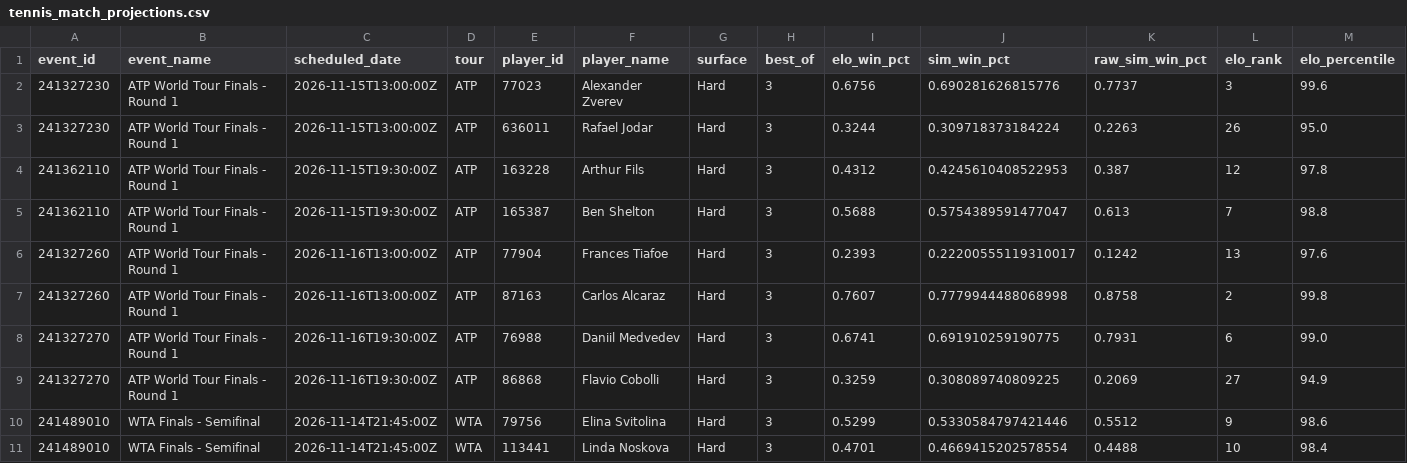
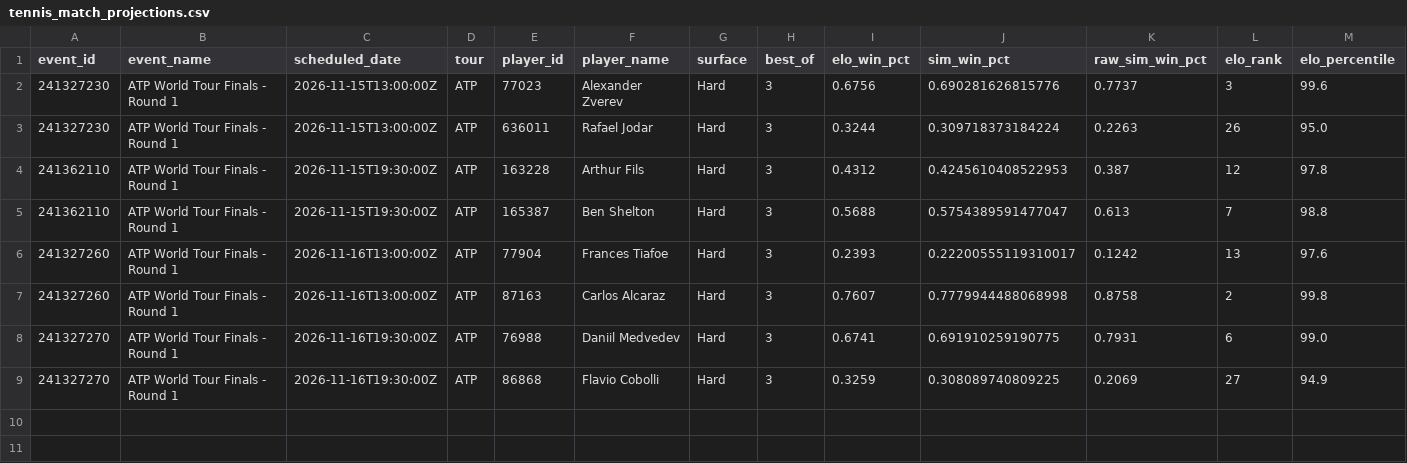
Before and after one commit to chrisgimino/tennismodel, a CSV file: tennis_match_projections.csv, drawn as a sheet; only a part is shown; rows hold the shown columns only; the diff names each change by its address in the sheet, - before the commit and + after, or states it on an @@ line.

Commit message:
Update tennis_match_projections.csv — 2026-11-14 17:30 ET

```diff
--- a/tennis_match_projections.csv
+++ b/tennis_match_projections.csv
-row 10: 241489010 | WTA Finals - Semifinal | 2026-11-14T21:45:00Z | WTA | 79756 | Elina Svitolina | Hard | 3 | 0.5299 | 0.5330584797421446 | 0.5512 | 9 | 98.6
-row 11: 241489010 | WTA Finals - Semifinal | 2026-11-14T21:45:00Z | WTA | 113441 | Linda Noskova | Hard | 3 | 0.4701 | 0.4669415202578554 | 0.4488 | 10 | 98.4
```
